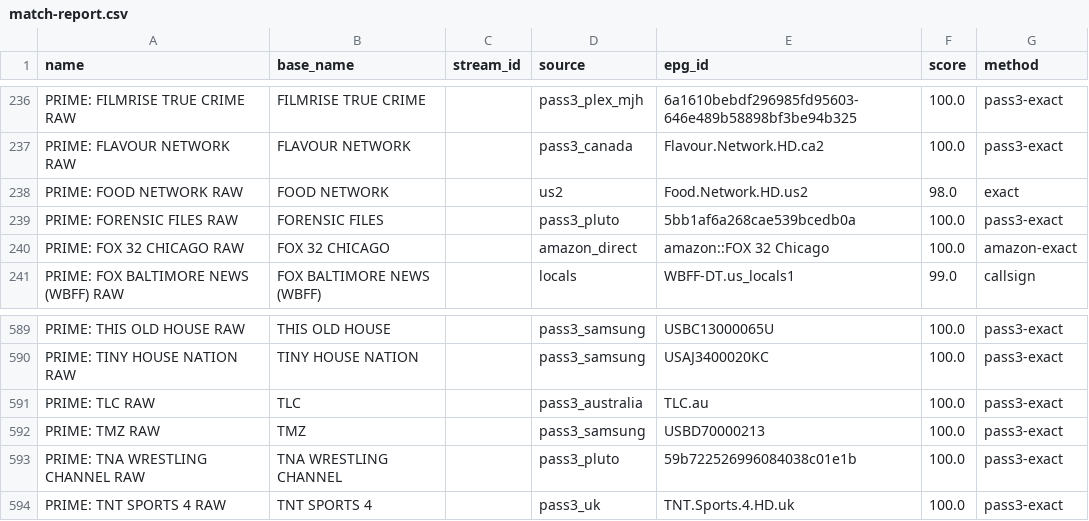
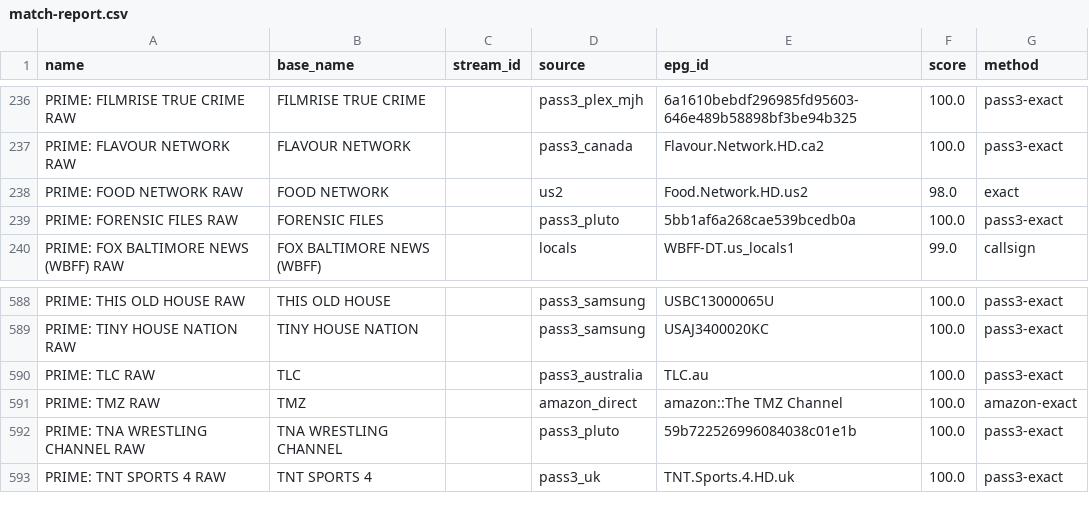
Before and after one commit to theuauchessclub/uau-backend, a CSV file: primevideo-epg/match-report.csv, drawn as a sheet; only a part is shown, gaps mark what is left out.

```diff
--- a/primevideo-epg/match-report.csv
+++ b/primevideo-epg/match-report.csv
@@ -239,3 +239,2 @@ PRIME: FOOD NETWORK RAW,FOOD NETWORK,,us2,Food.Network.HD.us2,98.0,exact
 PRIME: FORENSIC FILES RAW,FORENSIC FILES,,pass3_pluto,5bb1af6a268cae539bcedb0a,100.0,pass3-exact
-PRIME: FOX 32 CHICAGO RAW,FOX 32 CHICAGO,,amazon_direct,amazon::FOX 32 Chicago,100.0,amazon-exact
 PRIME: FOX BALTIMORE NEWS (WBFF) RAW,FOX BALTIMORE NEWS (WBFF),,locals,WBFF-DT.us_locals1,99.0,callsign
@@ -591,3 +590,3 @@ PRIME: TINY HOUSE NATION RAW,TINY HOUSE NATION,,pass3_samsung,USAJ3400020KC,100.
 PRIME: TLC RAW,TLC,,pass3_australia,TLC.au,100.0,pass3-exact
-PRIME: TMZ RAW,TMZ,,pass3_samsung,USBD70000213,100.0,pass3-exact
+PRIME: TMZ RAW,TMZ,,amazon_direct,amazon::The TMZ Channel,100.0,amazon-exact
 PRIME: TNA WRESTLING CHANNEL RAW,TNA WRESTLING CHANNEL,,pass3_pluto,59b722526996084038c01e1b,100.0,pass3-exact
```
Also changed, not shown: primevideo-epg/unmatched.csv, 8 other files.
